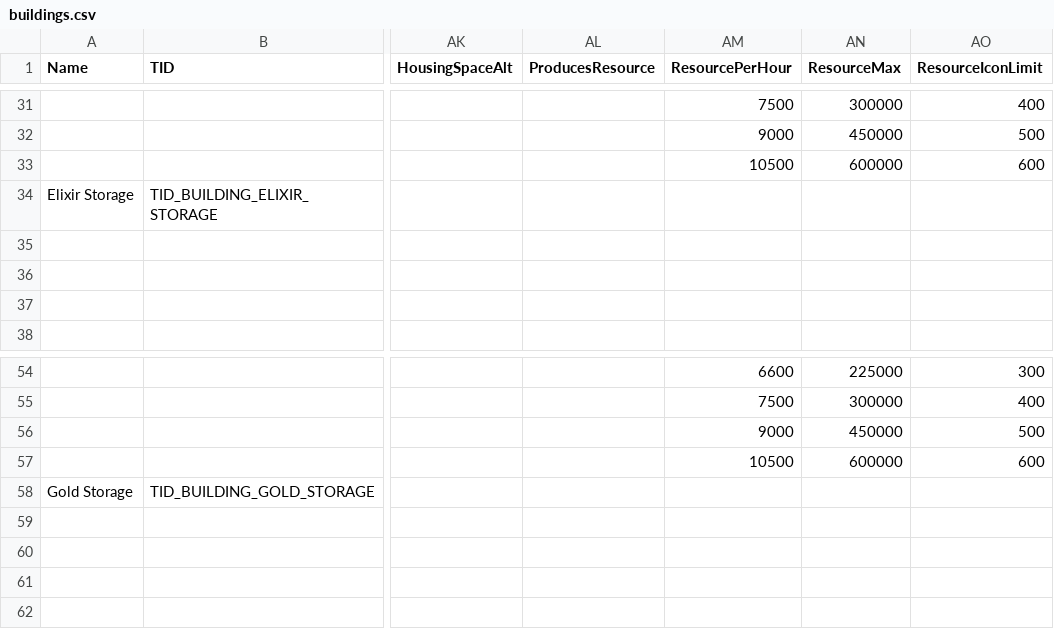
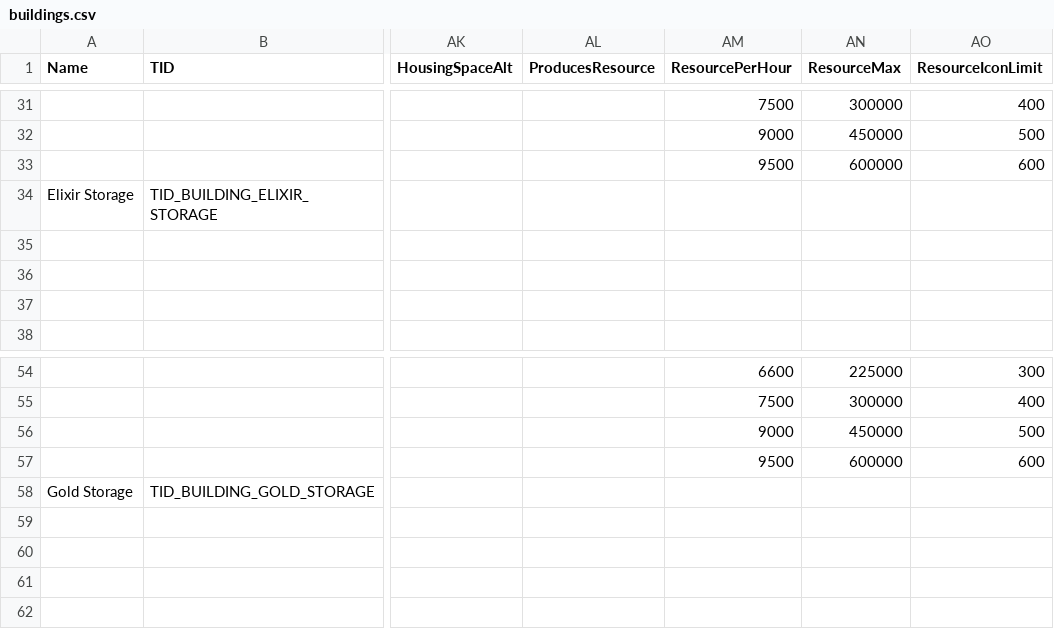
Before and after one commit to CoderJoeW/ClashOfFlames, a CSV file: server/Gamefiles/logic/buildings.csv, drawn as a sheet; only a part is shown, gaps mark what is left out; the diff names each change by its address in the sheet, - before the commit and + after, or states it on an @@ line.

Commit message:
fix collector bug

```diff
--- a/server/Gamefiles/logic/buildings.csv
+++ b/server/Gamefiles/logic/buildings.csv
-AM33 (ResourcePerHour): 10500
+AM33 (ResourcePerHour): 9500
-AM57 (ResourcePerHour): 10500
+AM57 (ResourcePerHour): 9500
```
